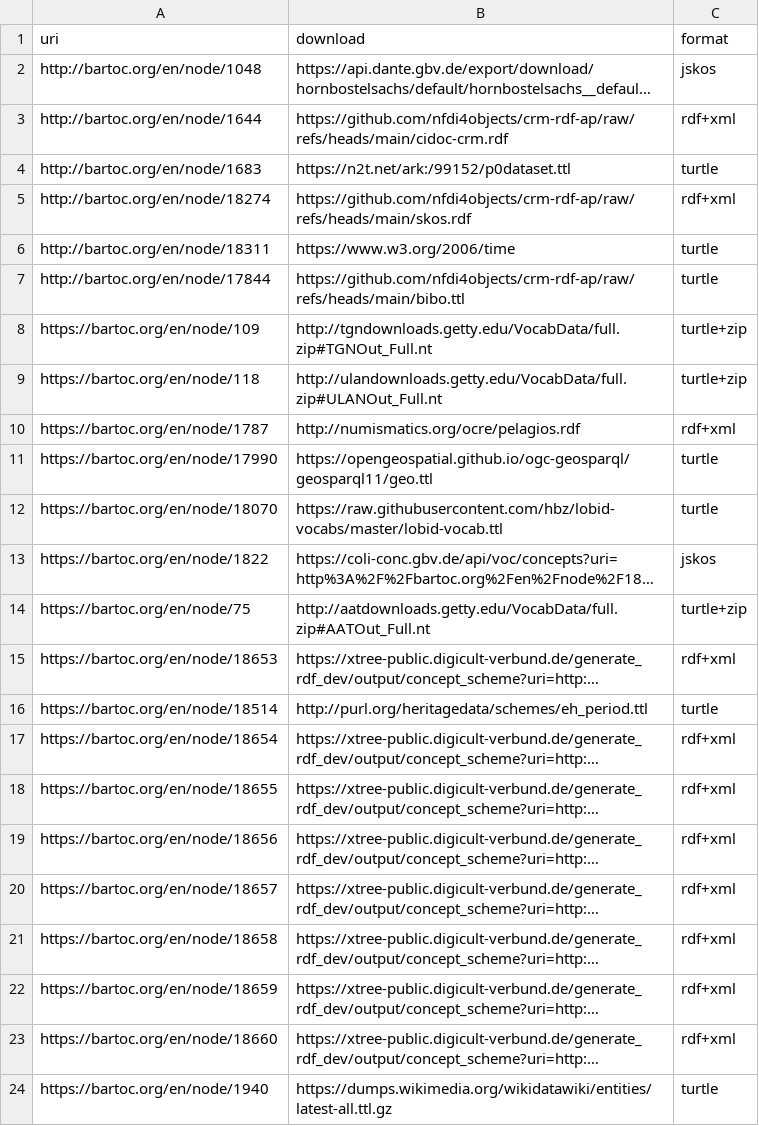
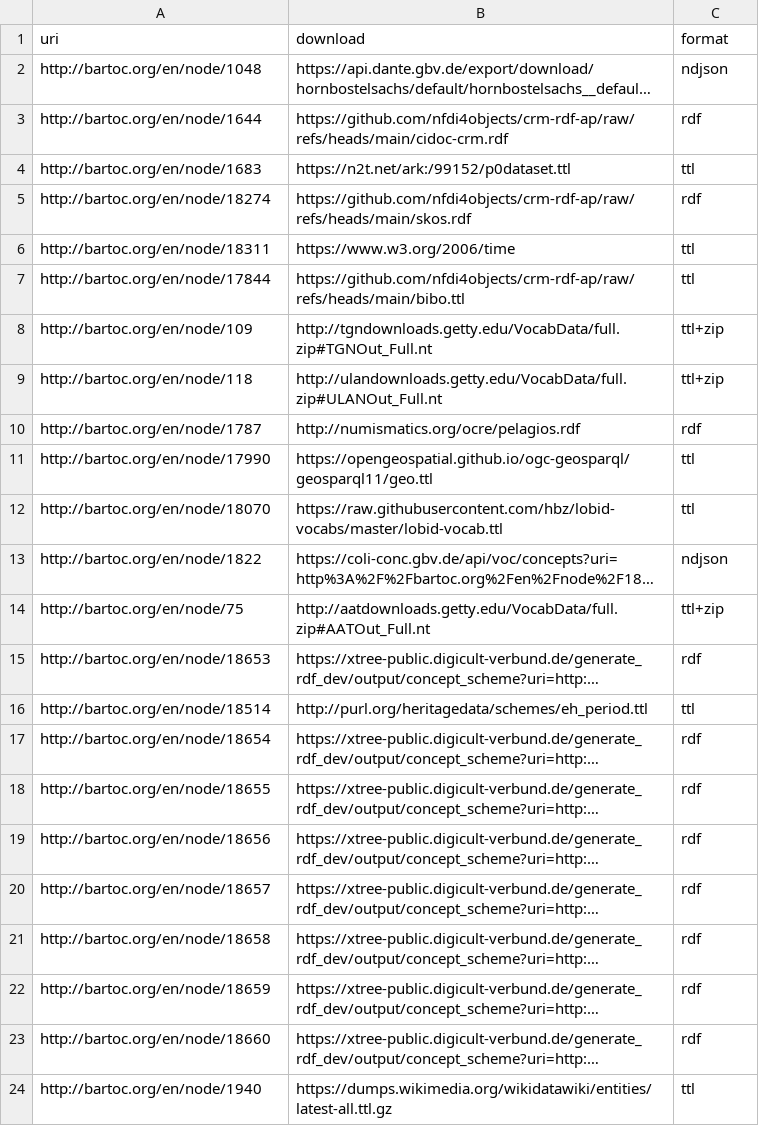
Before and after one commit to nfdi4objects/n4o-graph-importer, a CSV file: terminology-data.csv, drawn as a sheet; only a part is shown; long unchanged cells end in …; the diff covers the shown part only; the diff names each change by its address in the sheet, - before the commit and + after, or states it on an @@ line.

```diff
--- a/terminology-data.csv
+++ b/terminology-data.csv
-C2 (format): jskos
+C2 (format): ndjson
-C3 (format): rdf+xml
+C3 (format): rdf
-C4 (format): turtle
+C4 (format): ttl
-C5 (format): rdf+xml
+C5 (format): rdf
-C6:C7 (format): turtle
+C6:C7 (format): ttl
-A8 (uri): https://bartoc.org/en/node/109
+A8 (uri): http://bartoc.org/en/node/109
-C8:C9 (format): turtle+zip
+C8:C9 (format): ttl+zip
-A9 (uri): https://bartoc.org/en/node/118
+A9 (uri): http://bartoc.org/en/node/118
-A10 (uri): https://bartoc.org/en/node/1787
+A10 (uri): http://bartoc.org/en/node/1787
-C10 (format): rdf+xml
+C10 (format): rdf
-A11 (uri): https://bartoc.org/en/node/17990
+A11 (uri): http://bartoc.org/en/node/17990
-C11:C12 (format): turtle
+C11:C12 (format): ttl
-A12 (uri): https://bartoc.org/en/node/18070
+A12 (uri): http://bartoc.org/en/node/18070
-A13 (uri): https://bartoc.org/en/node/1822
+A13 (uri): http://bartoc.org/en/node/1822
-C13 (format): jskos
+C13 (format): ndjson
-A14 (uri): https://bartoc.org/en/node/75
+A14 (uri): http://bartoc.org/en/node/75
-C14 (format): turtle+zip
+C14 (format): ttl+zip
-A15 (uri): https://bartoc.org/en/node/18653
+A15 (uri): http://bartoc.org/en/node/18653
-C15 (format): rdf+xml
+C15 (format): rdf
-A16 (uri): https://bartoc.org/en/node/18514
+A16 (uri): http://bartoc.org/en/node/18514
-C16 (format): turtle
+C16 (format): ttl
-A17 (uri): https://bartoc.org/en/node/18654
+A17 (uri): http://bartoc.org/en/node/18654
-C17:C23 (format): rdf+xml
+C17:C23 (format): rdf
-A18 (uri): https://bartoc.org/en/node/18655
+A18 (uri): http://bartoc.org/en/node/18655
-A19 (uri): https://bartoc.org/en/node/18656
+A19 (uri): http://bartoc.org/en/node/18656
-A20 (uri): https://bartoc.org/en/node/18657
+A20 (uri): http://bartoc.org/en/node/18657
-A21 (uri): https://bartoc.org/en/node/18658
+A21 (uri): http://bartoc.org/en/node/18658
-A22 (uri): https://bartoc.org/en/node/18659
+A22 (uri): http://bartoc.org/en/node/18659
-A23 (uri): https://bartoc.org/en/node/18660
+A23 (uri): http://bartoc.org/en/node/18660
-A24 (uri): https://bartoc.org/en/node/1940
+A24 (uri): http://bartoc.org/en/node/1940
-C24 (format): turtle
+C24 (format): ttl
```
Also changed, not shown: 1 added row, 2 removed rows and 54 edited cells elsewhere in this file, 4 other files.
